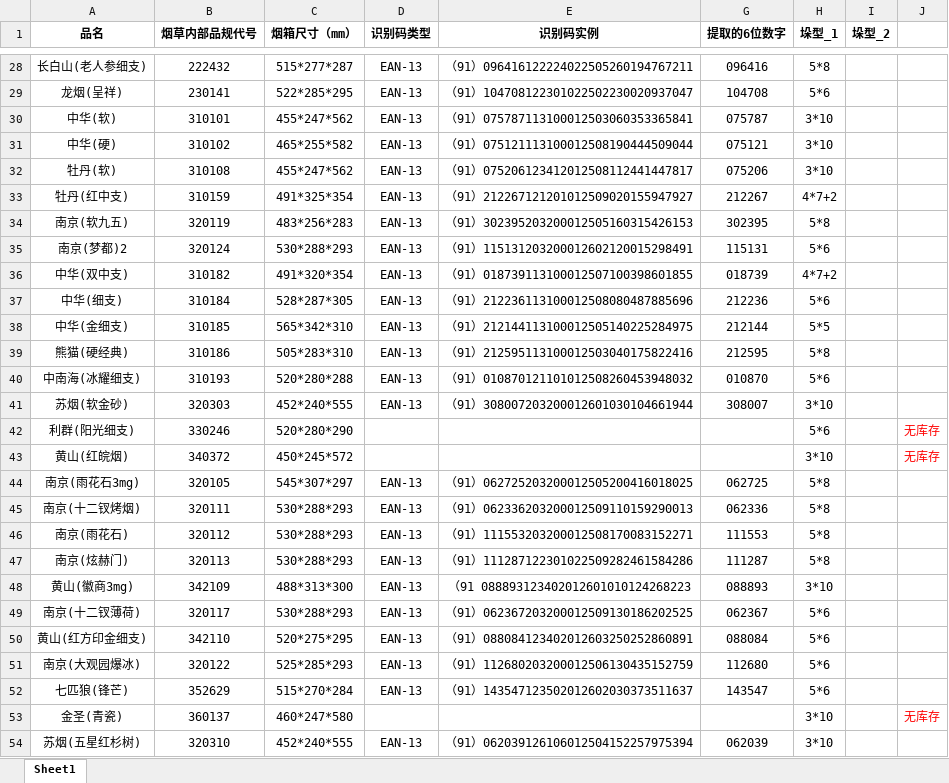
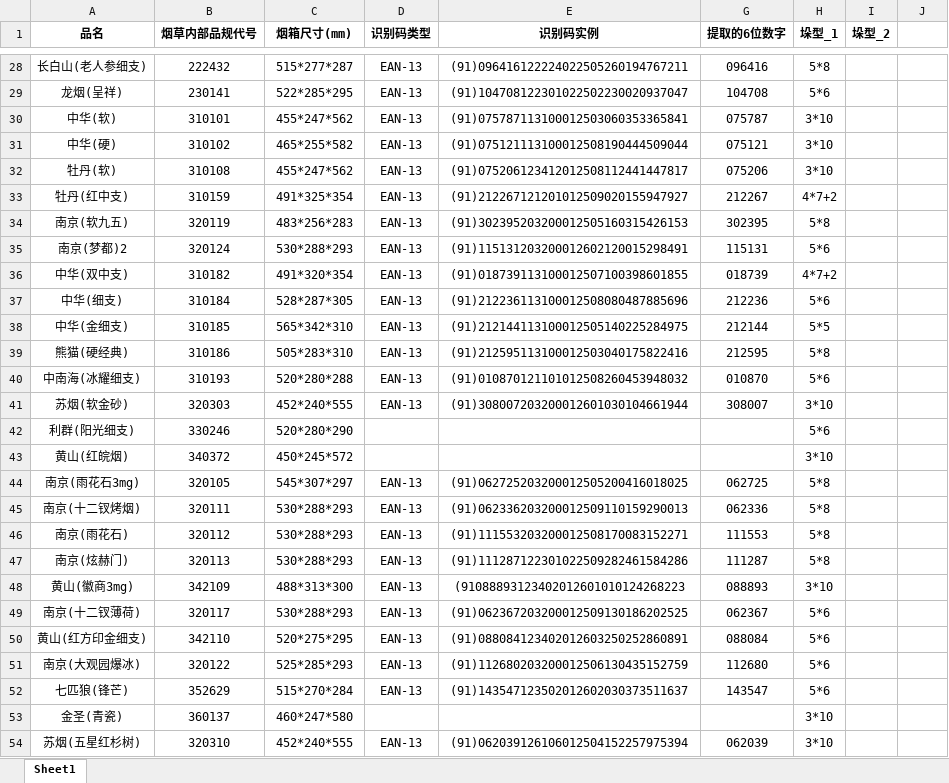
Before and after one commit to Haker0428/LeafDepot, an Excel workbook: shared/data/烟箱信息汇总完整版.xlsx, sheet Sheet1, drawn as a sheet; only a part is shown, gaps mark what is left out; values as stored, in another font and other column widths than the file's, no borders; charts and pictures not drawn; the diff covers the shown part only; the diff names each change by its address in the sheet, - before the commit and + after, or states it on an @@ line.

```diff
--- a/shared/data/烟箱信息汇总完整版.xlsx (sheet Sheet1)
+++ b/shared/data/烟箱信息汇总完整版.xlsx (sheet Sheet1)
-C1: 烟箱尺寸（mm）
+C1: 烟箱尺寸(mm)
-E28 (识别码实例): （91）096416122224022505260194767211
+E28 (识别码实例): (91)096416122224022505260194767211
-E29 (识别码实例): （91）104708122301022502230020937047
+E29 (识别码实例): (91)104708122301022502230020937047
-E30 (识别码实例): （91）075787113100012503060353365841
+E30 (识别码实例): (91)075787113100012503060353365841
-E31 (识别码实例): （91）075121113100012508190444509044
+E31 (识别码实例): (91)075121113100012508190444509044
-E32 (识别码实例): （91）075206123412012508112441447817
+E32 (识别码实例): (91)075206123412012508112441447817
-E33 (识别码实例): （91）212267121201012509020155947927
+E33 (识别码实例): (91)212267121201012509020155947927
-E34 (识别码实例): （91）302395203200012505160315426153
+E34 (识别码实例): (91)302395203200012505160315426153
-E35 (识别码实例): （91）115131203200012602120015298491
+E35 (识别码实例): (91)115131203200012602120015298491
-E36 (识别码实例): （91）018739113100012507100398601855
+E36 (识别码实例): (91)018739113100012507100398601855
-E37 (识别码实例): （91）212236113100012508080487885696
+E37 (识别码实例): (91)212236113100012508080487885696
-E38 (识别码实例): （91）212144113100012505140225284975
+E38 (识别码实例): (91)212144113100012505140225284975
-E39 (识别码实例): （91）212595113100012503040175822416
+E39 (识别码实例): (91)212595113100012503040175822416
-E40 (识别码实例): （91）010870121101012508260453948032
+E40 (识别码实例): (91)010870121101012508260453948032
-E41 (识别码实例): （91）308007203200012601030104661944
+E41 (识别码实例): (91)308007203200012601030104661944
-J42:J43: 无库存
+J42:J43: (empty)
-E44 (识别码实例): （91）062725203200012505200416018025
+E44 (识别码实例): (91)062725203200012505200416018025
-E45 (识别码实例): （91）062336203200012509110159290013
+E45 (识别码实例): (91)062336203200012509110159290013
-E46 (识别码实例): （91）111553203200012508170083152271
+E46 (识别码实例): (91)111553203200012508170083152271
-E47 (识别码实例): （91）111287122301022509282461584286
+E47 (识别码实例): (91)111287122301022509282461584286
-E48 (识别码实例): （91 088893123402012601010124268223
+E48 (识别码实例): (91088893123402012601010124268223
-E49 (识别码实例): （91）062367203200012509130186202525
+E49 (识别码实例): (91)062367203200012509130186202525
-E50 (识别码实例): （91）088084123402012603250252860891
+E50 (识别码实例): (91)088084123402012603250252860891
-E51 (识别码实例): （91）112680203200012506130435152759
+E51 (识别码实例): (91)112680203200012506130435152759
-E52 (识别码实例): （91）143547123502012602030373511637
+E52 (识别码实例): (91)143547123502012602030373511637
-J53: 无库存
+J53: (empty)
-E54 (识别码实例): （91）062039126106012504152257975394
+E54 (识别码实例): (91)062039126106012504152257975394
```
Also changed, not shown: 4 added rows, 170 edited cells and cell formats elsewhere in this sheet, charts or pictures, 3 other files.
